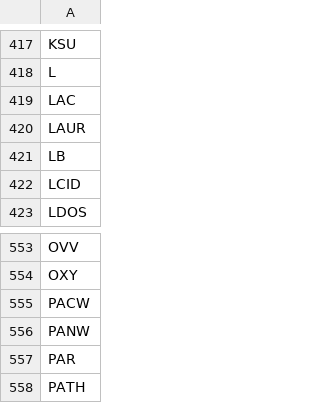
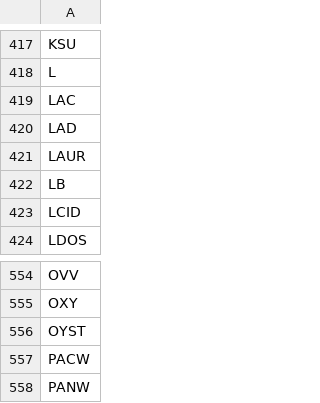
Before and after one commit to salylgw/gammath_spot, a CSV file: gammath_sst/watch_list.csv, drawn as a sheet; only a part is shown, gaps mark what is left out; the shorter side is filled out with more unchanged rows; the diff names each change by its address in the sheet, - before the commit and + after, or states it on an @@ line.

```diff
--- a/gammath_sst/watch_list.csv
+++ b/gammath_sst/watch_list.csv
+row 420: LAD
+row 556: OYST
```
Also changed, not shown: 6 other files.
